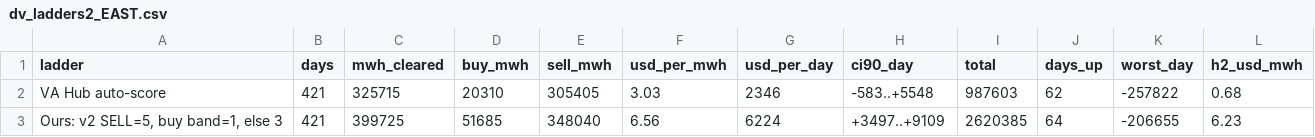
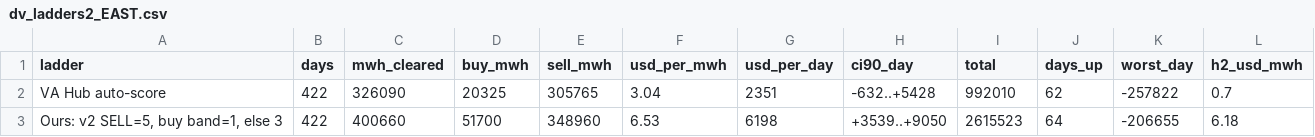
Before and after one commit to Dynastymaad/ieso-cushion-model, a CSV file: data/dv_ladders2_EAST.csv, drawn as a sheet.

```diff
--- a/data/dv_ladders2_EAST.csv
+++ b/data/dv_ladders2_EAST.csv
@@ -1,3 +1,3 @@
 ladder,days,mwh_cleared,buy_mwh,sell_mwh,usd_per_mwh,usd_per_day,ci90_day,total,days_up,worst_day,h2_usd_mwh
-VA Hub auto-score,421,325715,20310,305405,3.03,2346,-583..+5548,987603,62,-257822,0.68
-"Ours: v2 SELL=5, buy band=1, else 3",421,399725,51685,348040,6.56,6224,+3497..+9109,2620385,64,-206655,6.23
+VA Hub auto-score,422,326090,20325,305765,3.04,2351,-632..+5428,992010,62,-257822,0.7
+"Ours: v2 SELL=5, buy band=1, else 3",422,400660,51700,348960,6.53,6198,+3539..+9050,2615523,64,-206655,6.18
```
Also changed, not shown: data/dv_ladders2_OTTAWA.csv, data/dv_ladders_EAST.csv, 10 other files.
